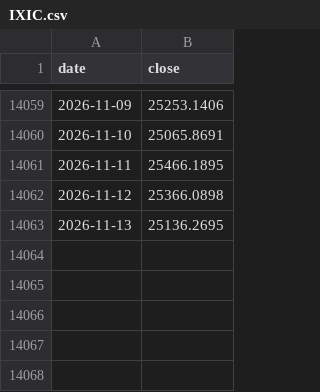
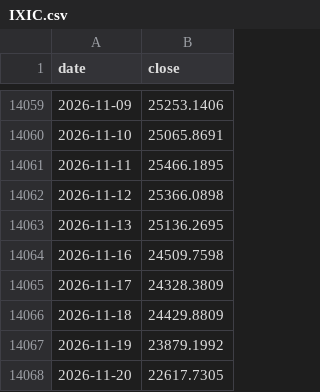
Before and after one commit to natalivm/Futures_Trading, a CSV file: cycles/data/IXIC.csv, drawn as a sheet; only a part is shown, gaps mark what is left out; the diff names each change by its address in the sheet, - before the commit and + after, or states it on an @@ line.

```diff
--- a/cycles/data/IXIC.csv
+++ b/cycles/data/IXIC.csv
+row 14064: 2026-11-16 | 24509.7598
+row 14065: 2026-11-17 | 24328.3809
+row 14066: 2026-11-18 | 24429.8809
+row 14067: 2026-11-19 | 23879.1992
+row 14068: 2026-11-20 | 22617.7305
```
Also changed, not shown: cycles/data/DJI.csv, cycles/data/ES_F_hourly.csv, 49 other files.
